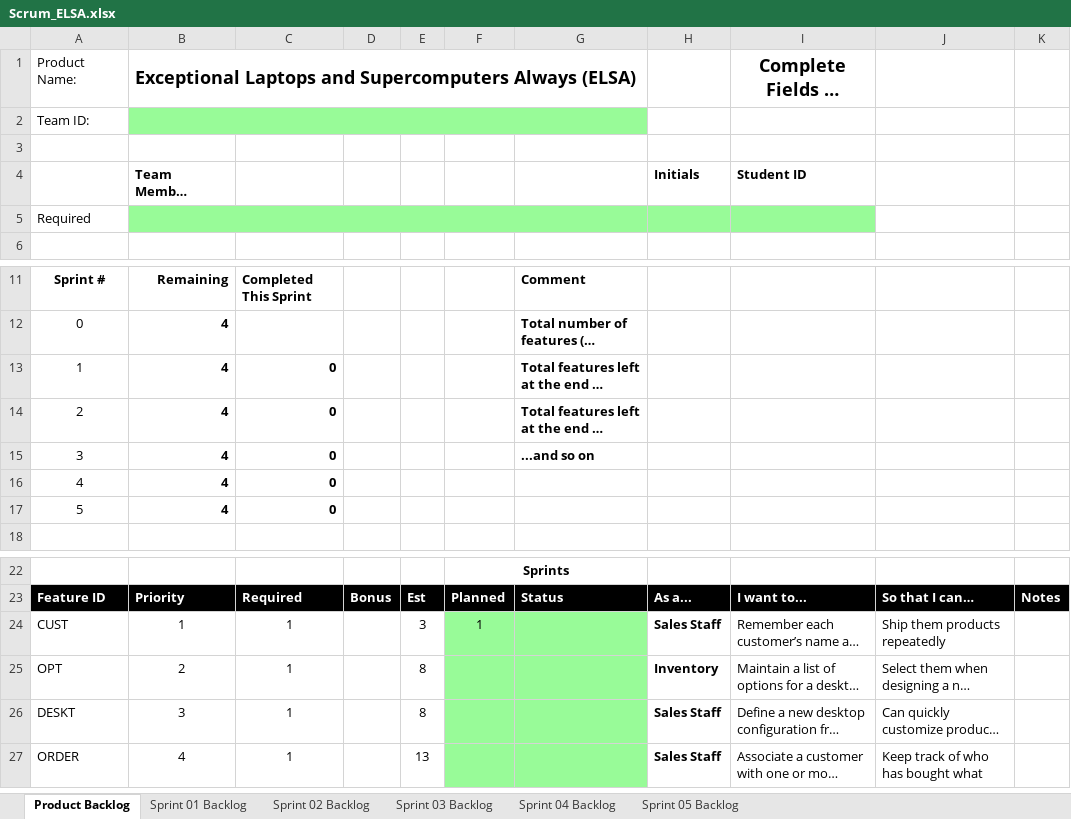
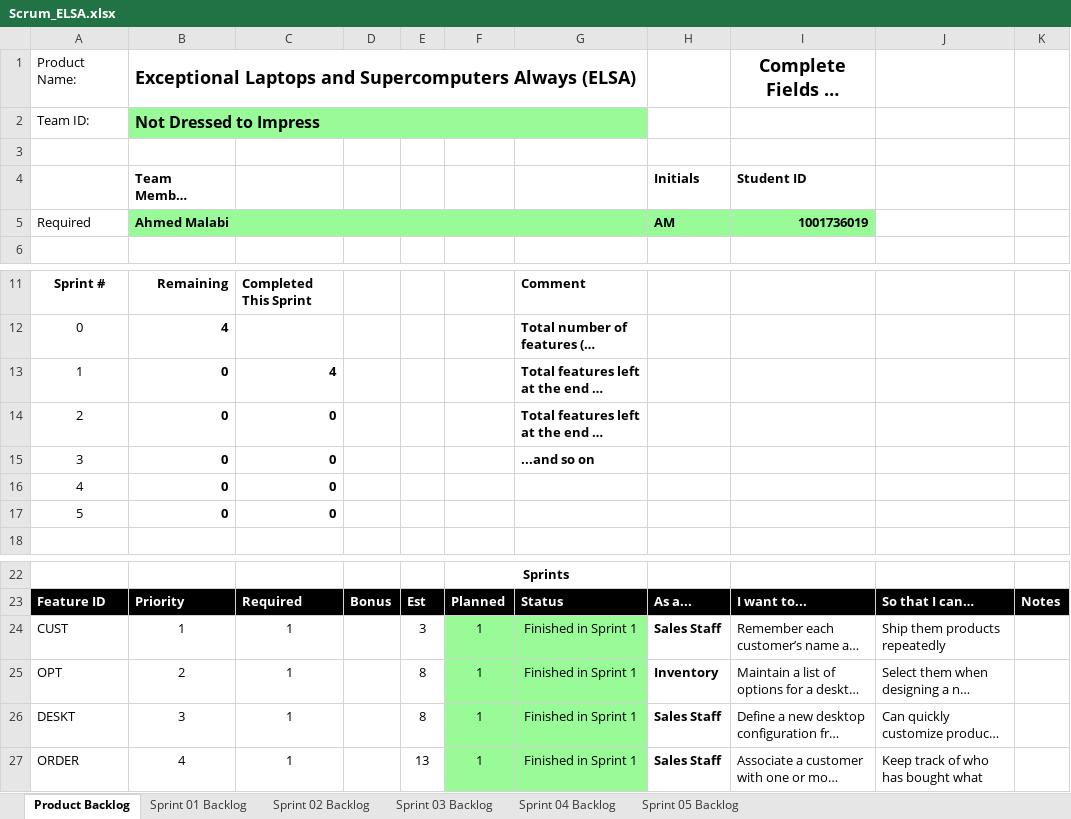
Before and after one commit to Ahmed-Malabi/Advanced-Computer-Science, an Excel workbook: elsa/Scrum_ELSA.xlsx, sheet Product Backlog, drawn as a sheet; only a part is shown, gaps mark what is left out; long unchanged cells end in …; values as stored, in another font and other column widths than the file's, no borders; charts and pictures not drawn; removed rows and columns are numbered as before the commit, all else as after; the diff names each change by its address in the sheet, - before the commit and + after, or states it on an @@ line.

```diff
--- a/elsa/Scrum_ELSA.xlsx (sheet Product Backlog)
+++ b/elsa/Scrum_ELSA.xlsx (sheet Product Backlog)
-B2: (empty)
+B2: Not Dressed to Impress
-row 5: Required
+row 5: Required | Ahmed Malabi |  |  |  |  |  | AM | 1001736019
-B13:B17: 4
+B13:B17: 0
-C13: 0
+C13: 4
-G24:G27: (empty)
+G24:G27: Finished in Sprint 1
-F25:F27: (empty)
+F25:F27: 1
```
Also changed, not shown: sheet Sprint 01 Backlog, sheet Sprint 05 Backlog, sheet Sprint 02 Backlog, sheet Sprint 03 Backlog, sheet Sprint 04 Backlog, charts or pictures.
